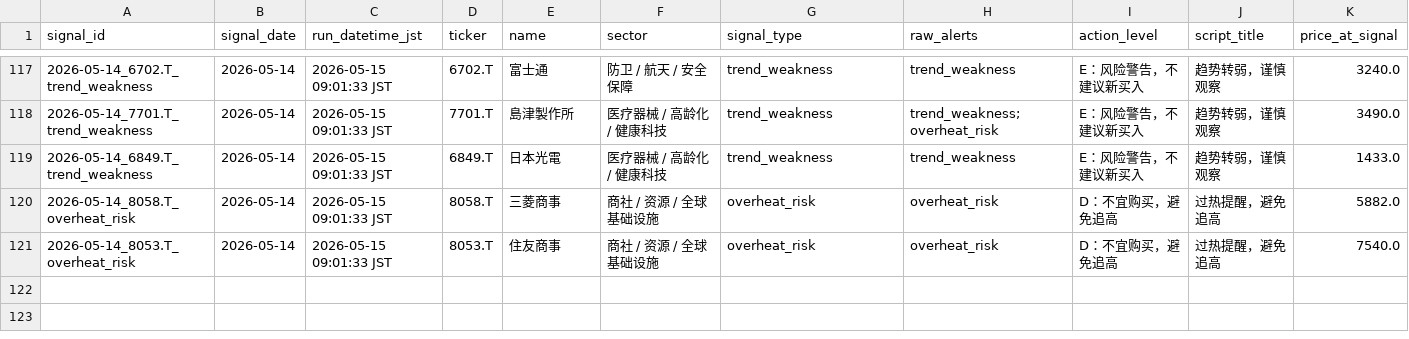
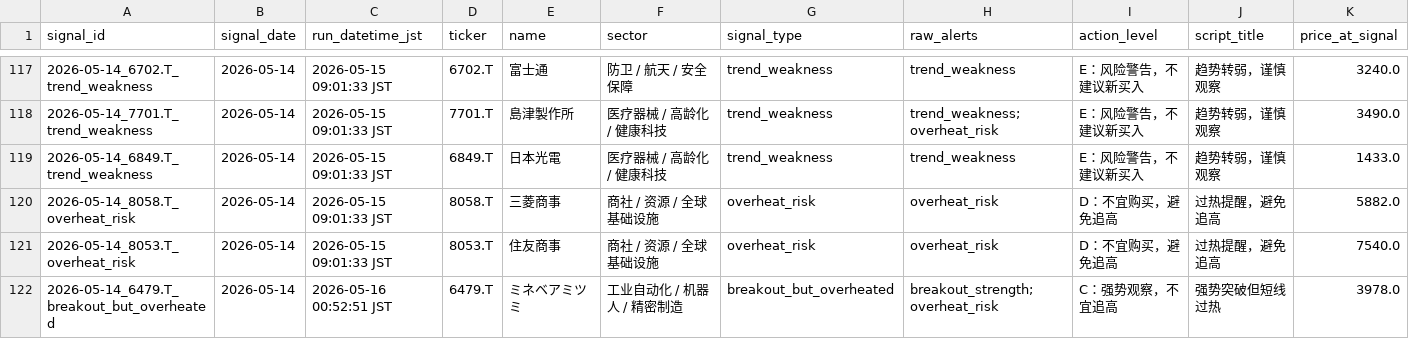
Before and after one commit to yingkongshi7/Japan-Stock, a CSV file: stock_signal_log.csv, drawn as a sheet; only a part is shown, gaps mark what is left out; rows hold the shown columns only; the diff names each change by its address in the sheet, - before the commit and + after, or states it on an @@ line.

```diff
--- a/stock_signal_log.csv
+++ b/stock_signal_log.csv
+row 122: 2026-05-14_6479.T_breakout_but_overheated | 2026-05-14 | 2026-05-16 00:52:51 JST | 6479.T | ミネベアミツミ | 工业自动化 / 机器人 / 精密制造 | breakout_but_overheated | breakout_strength;overheat_risk | C：强势观察，不宜追高 | 强势突破但短线过热 | 3978.0
```
